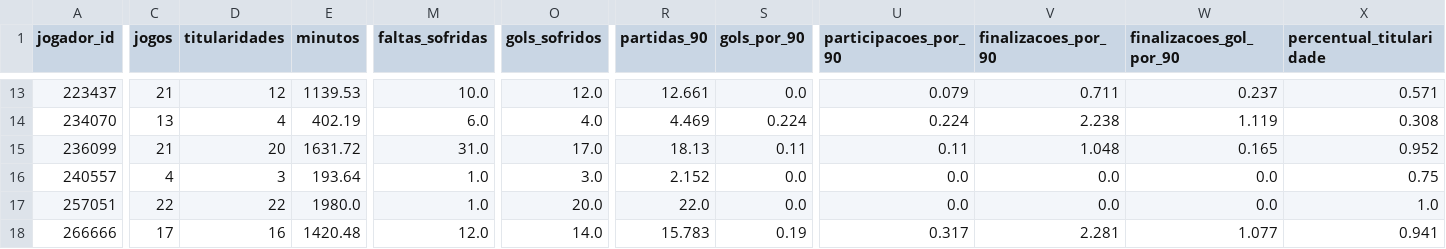
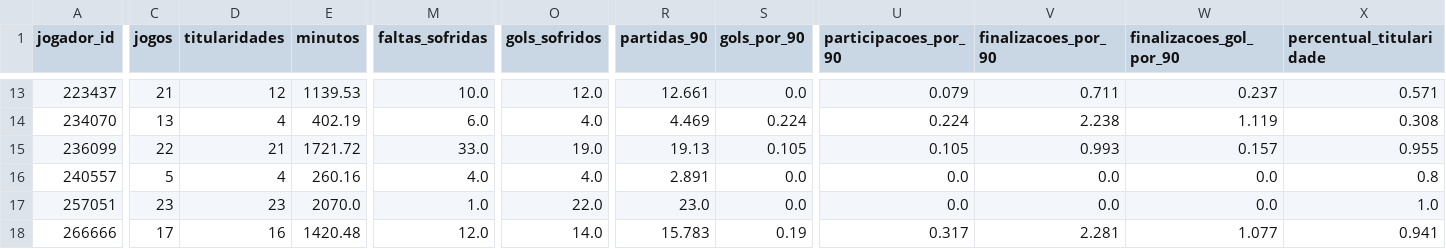
Before and after one commit to IgorAlves2674/corinthians-data-analytics, a CSV file: data/processed/estatisticas_jogadores_por_90.csv, drawn as a sheet; only a part is shown, gaps mark what is left out; the diff covers the shown part only; the diff names each change by its address in the sheet, - before the commit and + after, or states it on an @@ line.

```diff
--- a/data/processed/estatisticas_jogadores_por_90.csv
+++ b/data/processed/estatisticas_jogadores_por_90.csv
-C15 (jogos): 21
+C15 (jogos): 22
-D15 (titularidades): 20
+D15 (titularidades): 21
-E15 (minutos): 1631.72
+E15 (minutos): 1721.72
-M15 (faltas_sofridas): 31.0
+M15 (faltas_sofridas): 33.0
-O15 (gols_sofridos): 17.0
+O15 (gols_sofridos): 19.0
-R15 (partidas_90): 18.13
+R15 (partidas_90): 19.13
-S15 (gols_por_90): 0.11
+S15 (gols_por_90): 0.105
-U15 (participacoes_por_90): 0.11
+U15 (participacoes_por_90): 0.105
-V15 (finalizacoes_por_90): 1.048
+V15 (finalizacoes_por_90): 0.993
-W15 (finalizacoes_gol_por_90): 0.165
+W15 (finalizacoes_gol_por_90): 0.157
-X15 (percentual_titularidade): 0.952
+X15 (percentual_titularidade): 0.955
-C16 (jogos): 4
+C16 (jogos): 5
-D16 (titularidades): 3
+D16 (titularidades): 4
-E16 (minutos): 193.64
+E16 (minutos): 260.16
-M16 (faltas_sofridas): 1.0
+M16 (faltas_sofridas): 4.0
-O16 (gols_sofridos): 3.0
+O16 (gols_sofridos): 4.0
-R16 (partidas_90): 2.152
+R16 (partidas_90): 2.891
-X16 (percentual_titularidade): 0.75
+X16 (percentual_titularidade): 0.8
-C17 (jogos): 22
+C17 (jogos): 23
-D17 (titularidades): 22
+D17 (titularidades): 23
-E17 (minutos): 1980.0
+E17 (minutos): 2070.0
-O17 (gols_sofridos): 20.0
+O17 (gols_sofridos): 22.0
-R17 (partidas_90): 22.0
+R17 (partidas_90): 23.0
```
Also changed, not shown: 1 added row and 136 edited cells elsewhere in this file, data/processed/jogadores_tratados.csv, data/processed/partidas_corinthians_tratadas.csv, 3 other files.
